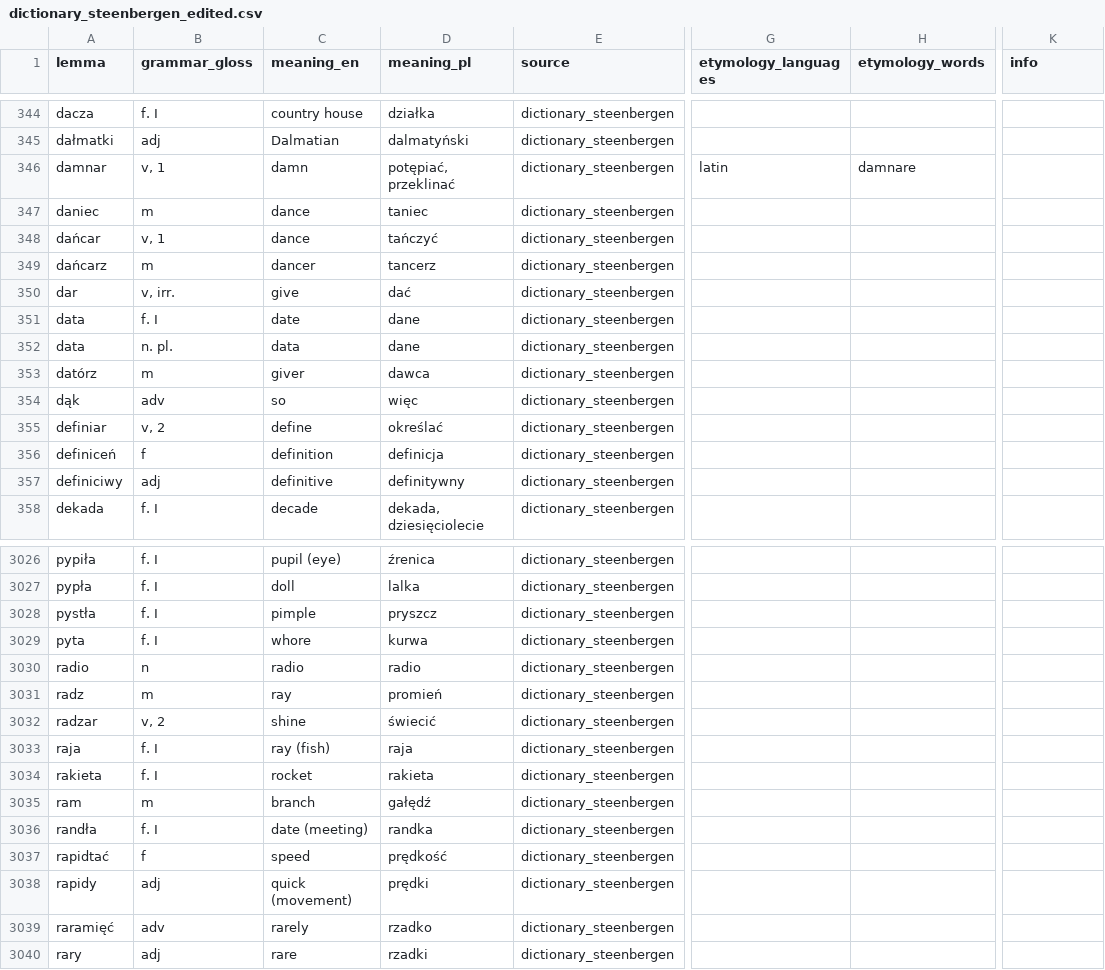
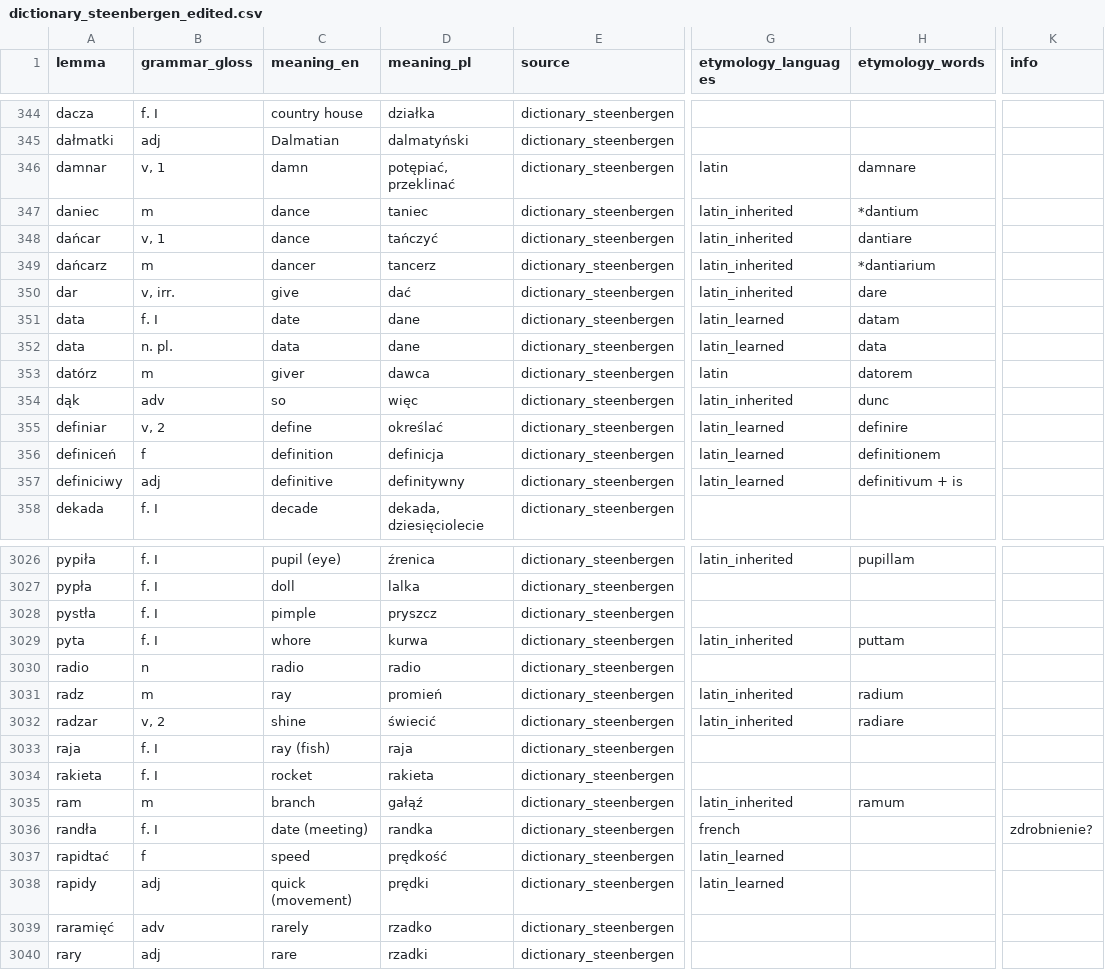
Before and after one commit to adam-sierakowski/wenedyk_dwu, a CSV file: dictionary/dictionary_steenbergen_edited.csv, drawn as a sheet; only a part is shown, gaps mark what is left out; the diff covers the shown part only; the diff names each change by its address in the sheet, - before the commit and + after, or states it on an @@ line.

```diff
--- a/dictionary/dictionary_steenbergen_edited.csv
+++ b/dictionary/dictionary_steenbergen_edited.csv
-G347:G350 (etymology_languages): (empty)
+G347:G350 (etymology_languages): latin_inherited
-H347 (etymology_words): (empty)
+H347 (etymology_words): *dantium
-H348 (etymology_words): (empty)
+H348 (etymology_words): dantiare
-H349 (etymology_words): (empty)
+H349 (etymology_words): *dantiarium
-H350 (etymology_words): (empty)
+H350 (etymology_words): dare
-G351:G352 (etymology_languages): (empty)
+G351:G352 (etymology_languages): latin_learned
-H351 (etymology_words): (empty)
+H351 (etymology_words): datam
-H352 (etymology_words): (empty)
+H352 (etymology_words): data
-G353 (etymology_languages): (empty)
+G353 (etymology_languages): latin
-H353 (etymology_words): (empty)
+H353 (etymology_words): datorem
-G354 (etymology_languages): (empty)
+G354 (etymology_languages): latin_inherited
-H354 (etymology_words): (empty)
+H354 (etymology_words): dunc
-G355:G357 (etymology_languages): (empty)
+G355:G357 (etymology_languages): latin_learned
-H355 (etymology_words): (empty)
+H355 (etymology_words): definire
-H356 (etymology_words): (empty)
+H356 (etymology_words): definitionem
-H357 (etymology_words): (empty)
+H357 (etymology_words): definitivum + is
-G3026 (etymology_languages): (empty)
+G3026 (etymology_languages): latin_inherited
-H3026 (etymology_words): (empty)
+H3026 (etymology_words): pupillam
-G3029 (etymology_languages): (empty)
+G3029 (etymology_languages): latin_inherited
-H3029 (etymology_words): (empty)
+H3029 (etymology_words): puttam
-G3031:G3032 (etymology_languages): (empty)
+G3031:G3032 (etymology_languages): latin_inherited
-H3031 (etymology_words): (empty)
+H3031 (etymology_words): radium
-H3032 (etymology_words): (empty)
+H3032 (etymology_words): radiare
-D3035 (meaning_pl): gałędź
+D3035 (meaning_pl): gałąź
-G3035 (etymology_languages): (empty)
+G3035 (etymology_languages): latin_inherited
-H3035 (etymology_words): (empty)
+H3035 (etymology_words): ramum
-G3036 (etymology_languages): (empty)
+G3036 (etymology_languages): french
-K3036 (info): (empty)
+K3036 (info): zdrobnienie?
-G3037:G3038 (etymology_languages): (empty)
+G3037:G3038 (etymology_languages): latin_learned
```
Also changed, not shown: 155 edited cells elsewhere in this file.
